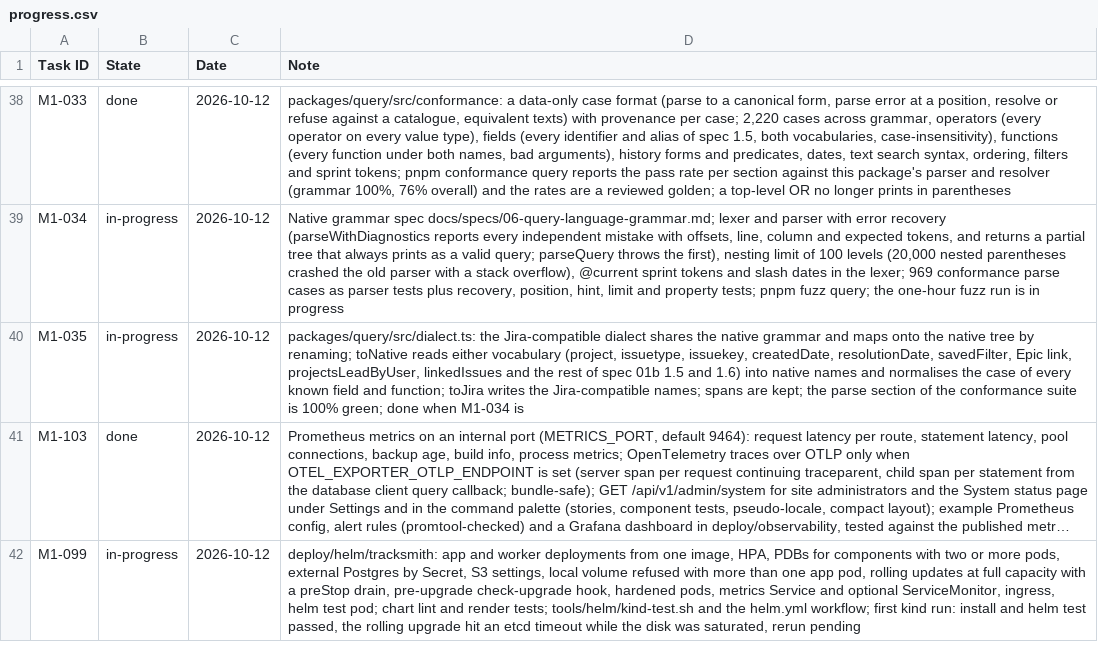
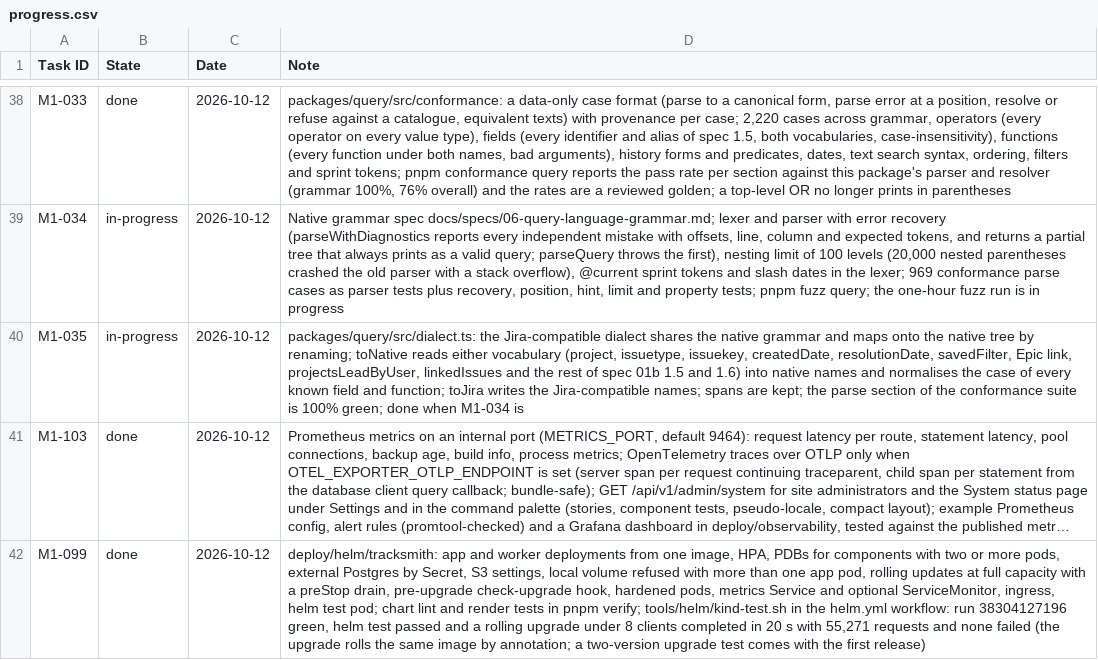
Before and after one commit to rockersands/taskmoor, a CSV file: docs/plan/progress.csv, drawn as a sheet; only a part is shown, gaps mark what is left out; long unchanged cells end in …; the diff names each change by its address in the sheet, - before the commit and + after, or states it on an @@ line.

```diff
--- a/docs/plan/progress.csv
+++ b/docs/plan/progress.csv
-B42 (State): in-progress
+B42 (State): done
-D42 (Note): …and render tests; tools/helm/kind-test.sh and the helm.yml workflow; first kind run: install and helm test passed, the rolling upgrade hit an etcd timeout while the disk was saturated, rerun pending
+D42 (Note): …and render tests in pnpm verify; tools/helm/kind-test.sh in the helm.yml workflow: run 38304127196 green, helm test passed and a rolling upgrade under 8 clients completed in 20 s with 55,271 requests and none failed (the upgrade rolls the same image by annotation; a two-version upgrade test comes with the first release)
```
Also changed, not shown: 2 other files.
